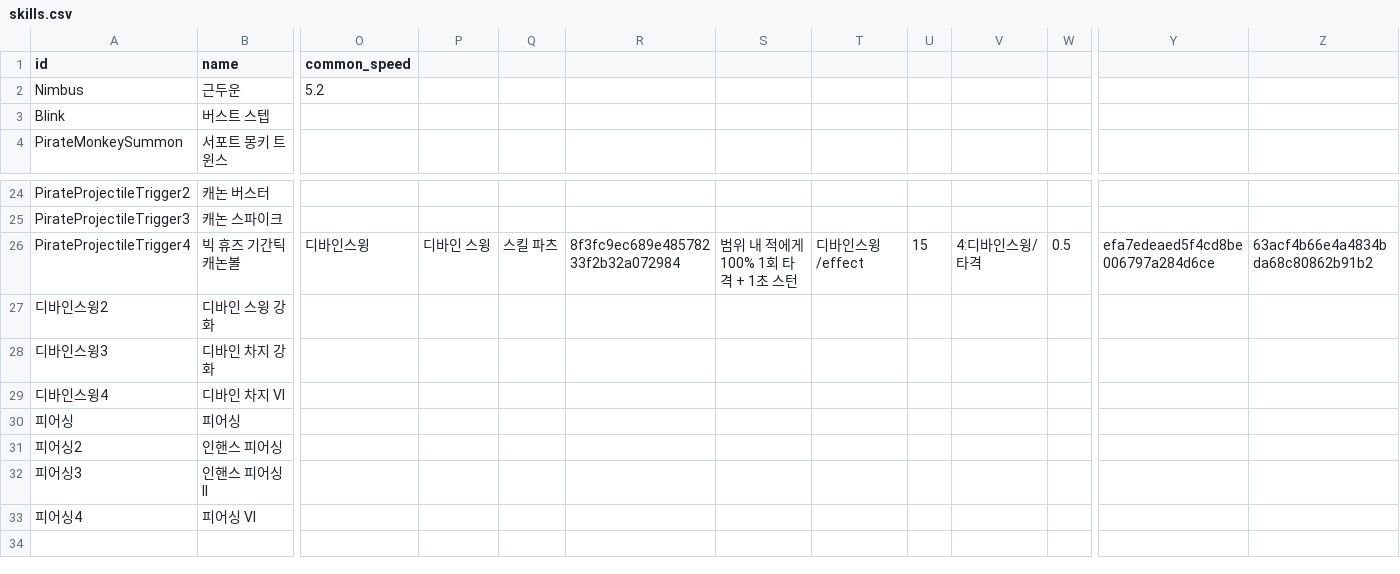
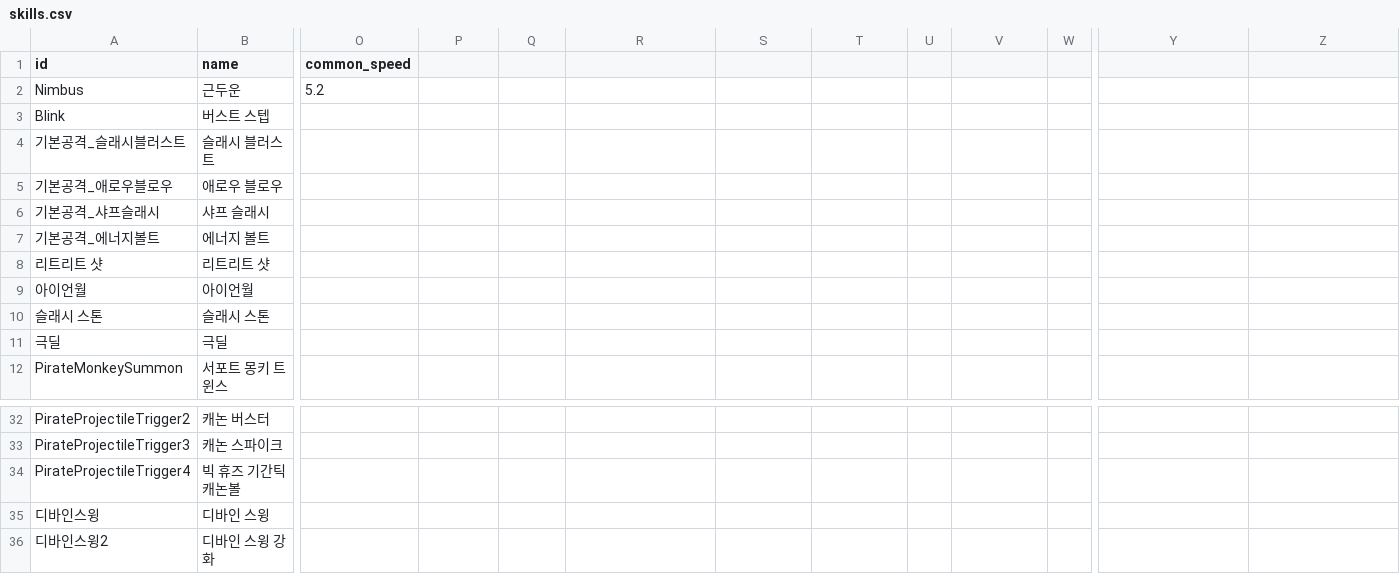
Before and after one commit to catsnakedog/SkillChangeSurvival, a CSV file: RootDesk/MyDesk/Data/skills.csv, drawn as a sheet; only a part is shown, gaps mark what is left out; the shorter side is filled out with more unchanged rows; addresses are those after the commit; rows hold the shown columns only; the diff names each change by its address in the sheet, - before the commit and + after, or states it on an @@ line.

```diff
--- a/RootDesk/MyDesk/Data/skills.csv
+++ b/RootDesk/MyDesk/Data/skills.csv
+row 4: 기본공격_슬래시블러스트 | 슬래시 블러스트
+row 5: 기본공격_애로우블로우 | 애로우 블로우
+row 6: 기본공격_샤프슬래시 | 샤프 슬래시
+row 7: 기본공격_에너지볼트 | 에너지 볼트
+row 8: 리트리트 샷 | 리트리트 샷
+row 9: 아이언월 | 아이언월
+row 10: 슬래시 스톤 | 슬래시 스톤
+row 11: 극딜 | 극딜
-O34 (common_speed): 디바인스윙
+O34 (common_speed): (empty)
-P34: 디바인 스윙
+P34: (empty)
-Q34: 스킬 파츠
+Q34: (empty)
-R34: 8f3fc9ec689e48578233f2b32a072984
+R34: (empty)
-S34: 범위 내 적에게 100% 1회 타격 + 1초 스턴
+S34: (empty)
-T34: 디바인스윙/effect
+T34: (empty)
-U34: 15
+U34: (empty)
-V34: 4:디바인스윙/타격
+V34: (empty)
-W34: 0.5
+W34: (empty)
-Y34: efa7edeaed5f4cd8be006797a284d6ce
+Y34: (empty)
-Z34: 63acf4b66e4a4834bda68c80862b91b2
+Z34: (empty)
+row 35: 디바인스윙 | 디바인 스윙
```
Also changed, not shown: RootDesk/MyDesk/Data/actions.csv, RootDesk/MyDesk/Data/damage_actions.csv, 29 other files.
